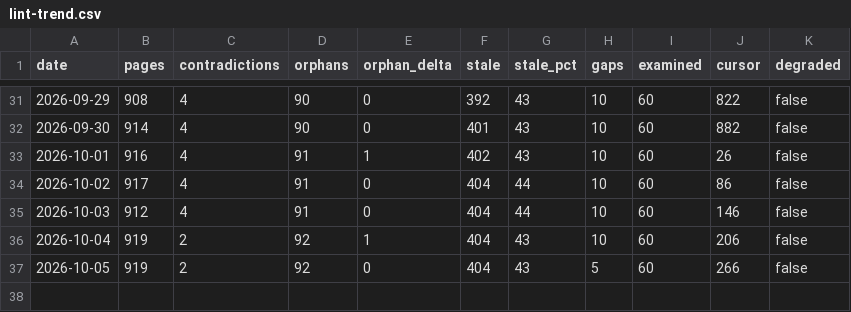
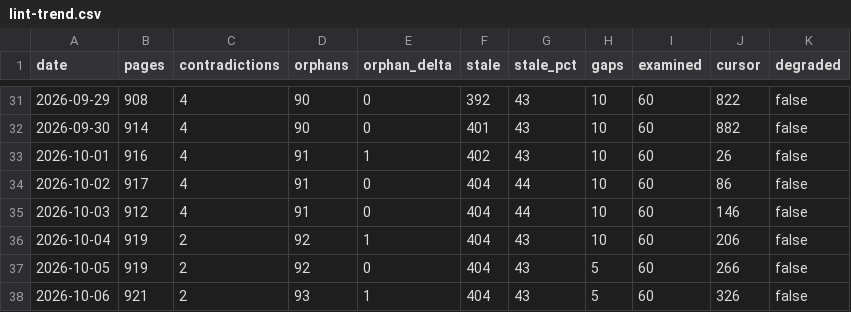
Before and after one commit to jaydubya818/Agentic-KB, a CSV file: wiki/lint-trend.csv, drawn as a sheet; only a part is shown, gaps mark what is left out; the diff names each change by its address in the sheet, - before the commit and + after, or states it on an @@ line.

Commit message:
chore(lint): trend row 2026-10-06 — orphans 93 (Δ1), stale 43%

```diff
--- a/wiki/lint-trend.csv
+++ b/wiki/lint-trend.csv
+row 38: 2026-10-06 | 921 | 2 | 93 | 1 | 404 | 43 | 5 | 60 | 326 | false
```
